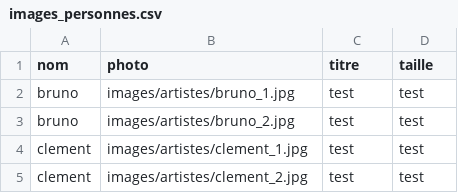
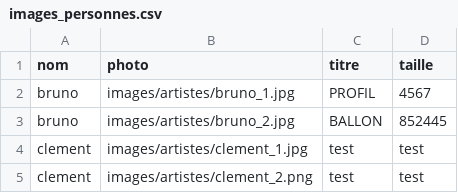
Before and after one commit to PaolorsiSimon/Projet_final_web, a CSV file: images_personnes.csv, drawn as a sheet.

```diff
--- a/images_personnes.csv
+++ b/images_personnes.csv
@@ -1,5 +1,5 @@
 nom;photo;titre;taille
-bruno;images/artistes/bruno_1.jpg;test;test
-bruno;images/artistes/bruno_2.jpg;test;test
+bruno;images/artistes/bruno_1.jpg;PROFIL;4567
+bruno;images/artistes/bruno_2.jpg;BALLON;852445
 clement;images/artistes/clement_1.jpg;test;test
-clement;images/artistes/clement_2.jpg;test;test
+clement;images/artistes/clement_2.png;test;test
```
Also changed, not shown: 3 other files.
